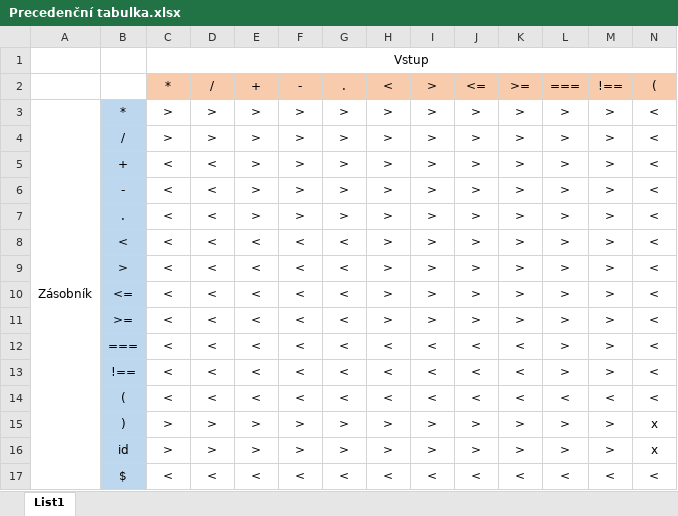
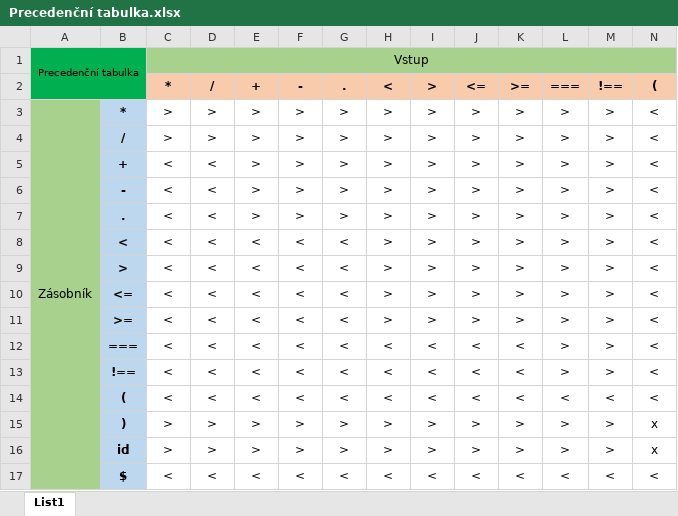
Before and after one commit to MOONYROS/VUT-IFJ-project, an Excel workbook: Dokumentace/Precedenční tabulka.xlsx, sheet List1, drawn as a sheet; only a part is shown; values as stored, in another font and other column widths than the file's, no borders; conditional formats not drawn; the diff covers the shown part only; the diff names each change by its address in the sheet, - before the commit and + after, or states it on an @@ line.

Commit message:
Update Precedenční tabulka.xlsx

```diff
--- a/Dokumentace/Precedenční tabulka.xlsx (sheet List1)
+++ b/Dokumentace/Precedenční tabulka.xlsx (sheet List1)
-A1: (empty)
+A1: Precedenční tabulka
-A1:B2 fill: none
+A1:B2 fill: #00B050
+A1:B2 merged
-C1:N1 fill: none
+C1:N1 fill: #A9D18E
-C2:N2 bold: off
+C2:N2 bold: on
-A3:A17 fill: none
+A3:A17 fill: #A9D18E
-B3:B17 bold: off
+B3:B17 bold: on
```
Also changed, not shown: cell formats elsewhere in this sheet.
